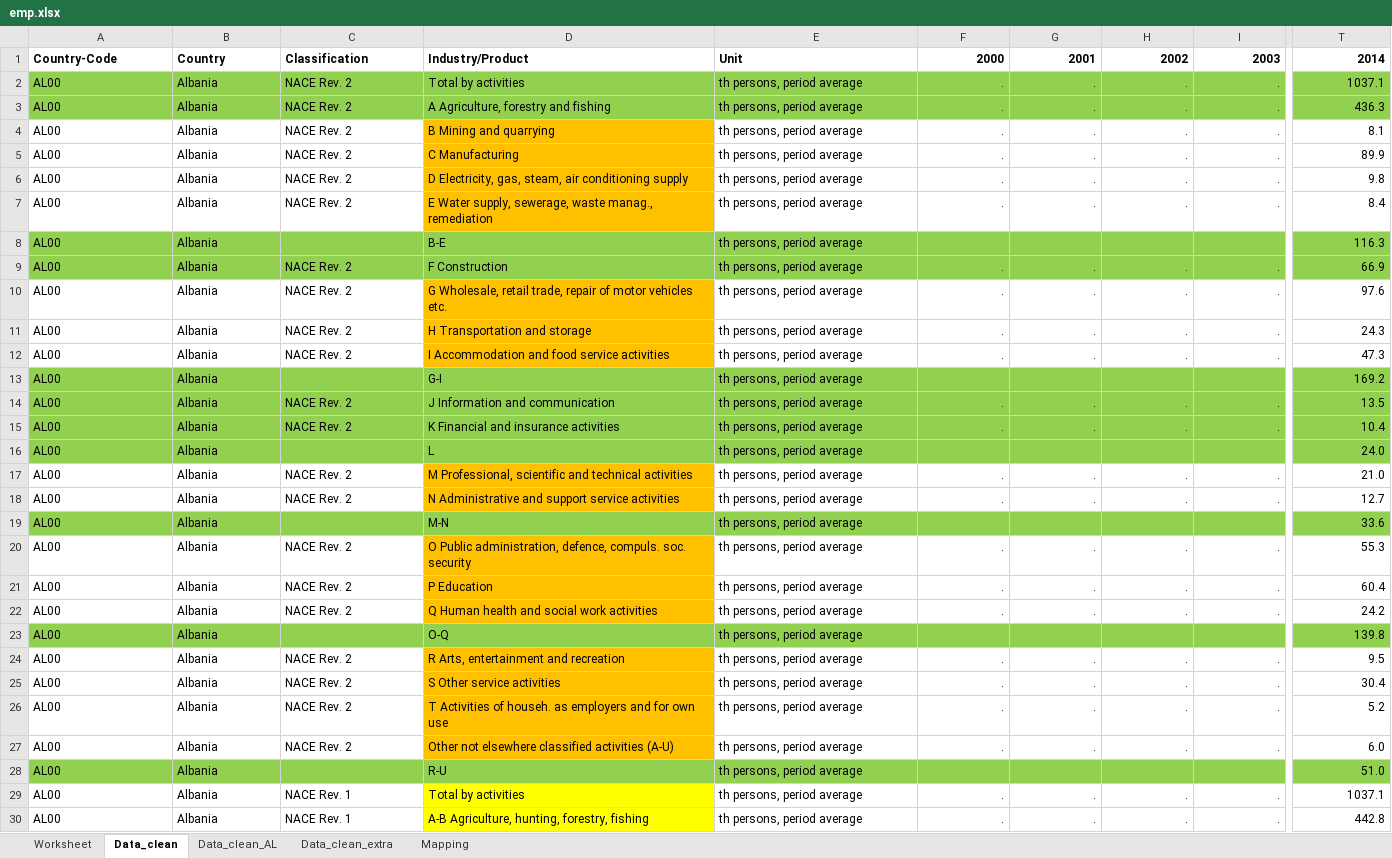
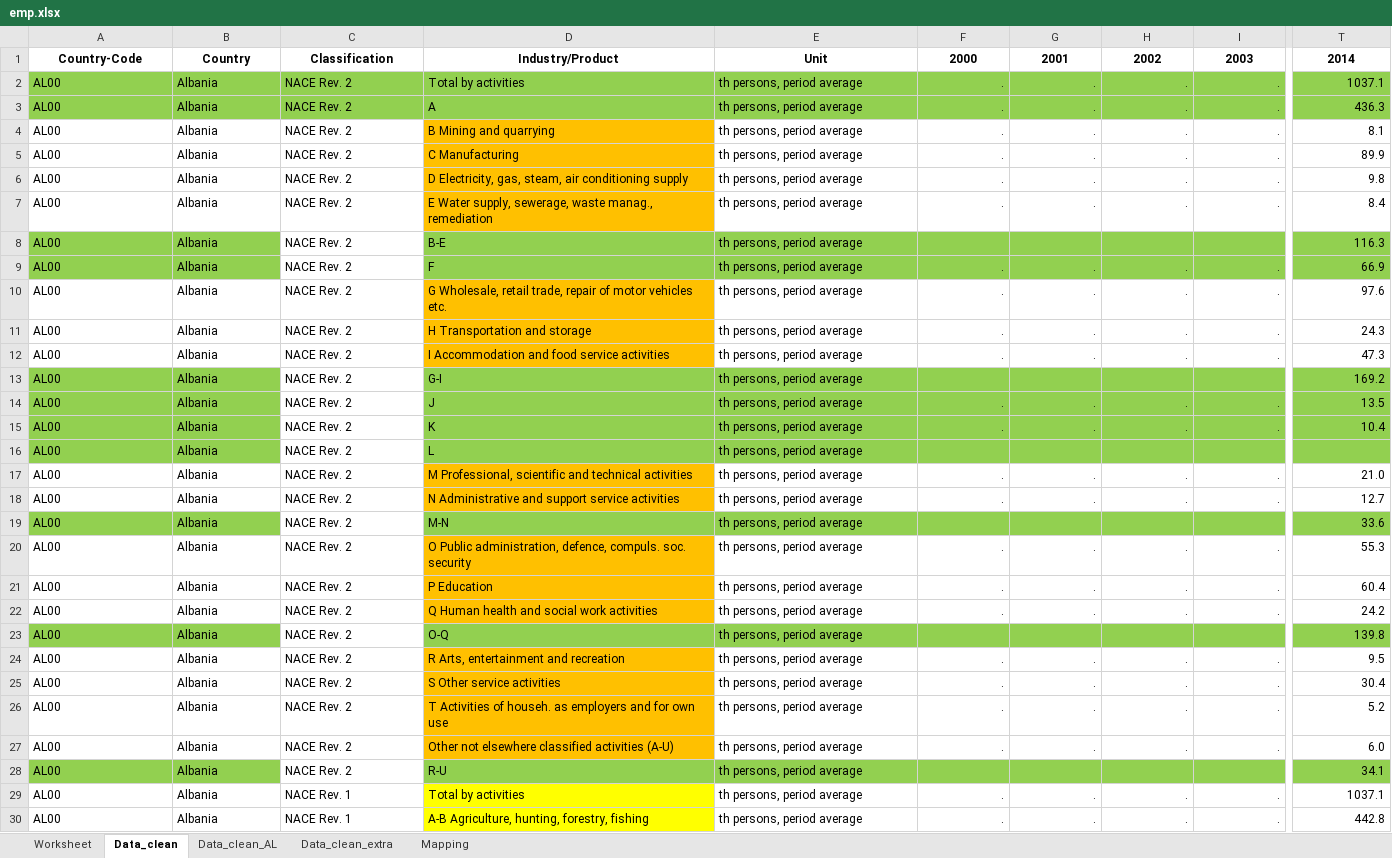
Before and after one commit to EliaDG/Master-Thesis, an Excel workbook: Project/01_data-input/wiiw/emp.xlsx, sheet Data_clean, drawn as a sheet; only a part is shown, gaps mark what is left out; values as stored, in another font and other column widths than the file's, no borders; the diff covers the shown part only; the diff names each change by its address in the sheet, - before the commit and + after, or states it on an @@ line.

Commit message:
complete data

```diff
--- a/Project/01_data-input/wiiw/emp.xlsx (sheet Data_clean)
+++ b/Project/01_data-input/wiiw/emp.xlsx (sheet Data_clean)
-A1:E1 alignment: left
+A1:E1 alignment: center
-F1:T1 alignment: right
+F1:T1 alignment: center
-D3: A Agriculture, forestry and fishing
+D3: A
-C8: (empty)
+C8: NACE Rev. 2
-C8:C9 fill: #92D050
+C8:C9 fill: none
-D9: F Construction
+D9: F
-C13: (empty)
+C13: NACE Rev. 2
-C13:C16 fill: #92D050
+C13:C16 fill: none
-D14: J Information and communication
+D14: J
-D15: K Financial and insurance activities
+D15: K
-C16: (empty)
+C16: NACE Rev. 2
-T16: 24.0
+T16: (empty)
-C19: (empty)
+C19: NACE Rev. 2
-C19 fill: #92D050
+C19 fill: none
-C23: (empty)
+C23: NACE Rev. 2
-C23 fill: #92D050
+C23 fill: none
-C28: (empty)
+C28: NACE Rev. 2
-C28 fill: #92D050
+C28 fill: none
-T28: 51.0
+T28: 34.1
```
Also changed, not shown: 21 edited cells and cell formats elsewhere in this sheet, sheet Data_clean_AL, sheet Data_clean_extra, Setup.xlsx, 7 other files.
